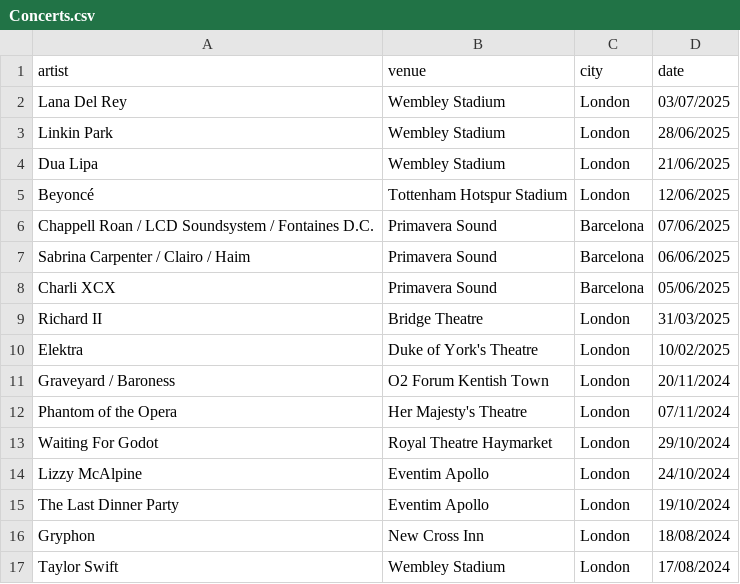
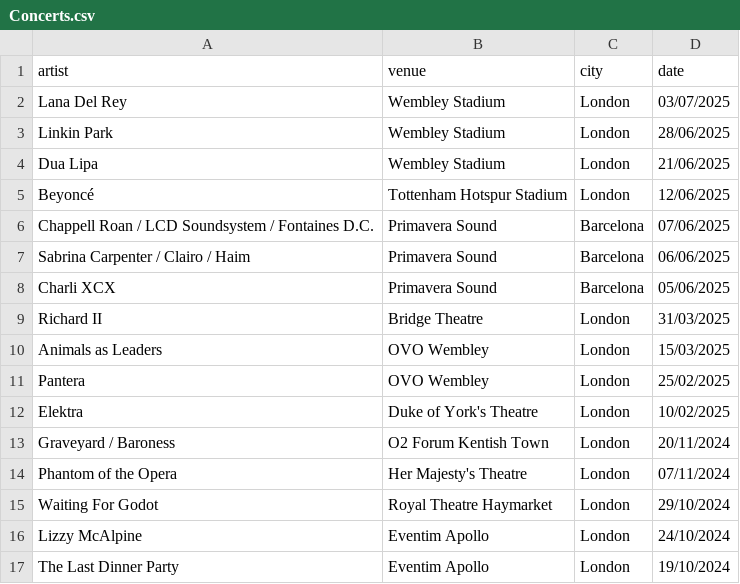
Before and after one commit to FrankKair/FrankKair.github.io, a CSV file: Concerts.csv, drawn as a sheet; only a part is shown; the shorter side is filled out with more unchanged rows; the diff names each change by its address in the sheet, - before the commit and + after, or states it on an @@ line.

Commit message:
Adds missing concerts

```diff
--- a/Concerts.csv
+++ b/Concerts.csv
+row 10: Animals as Leaders | OVO Wembley | London | 15/03/2025
+row 11: Pantera | OVO Wembley | London | 25/02/2025
```
